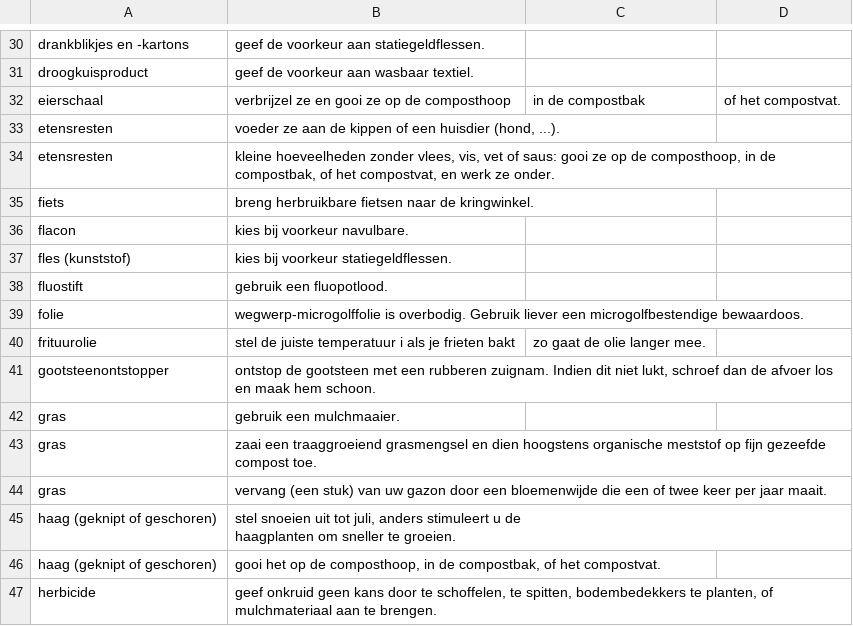
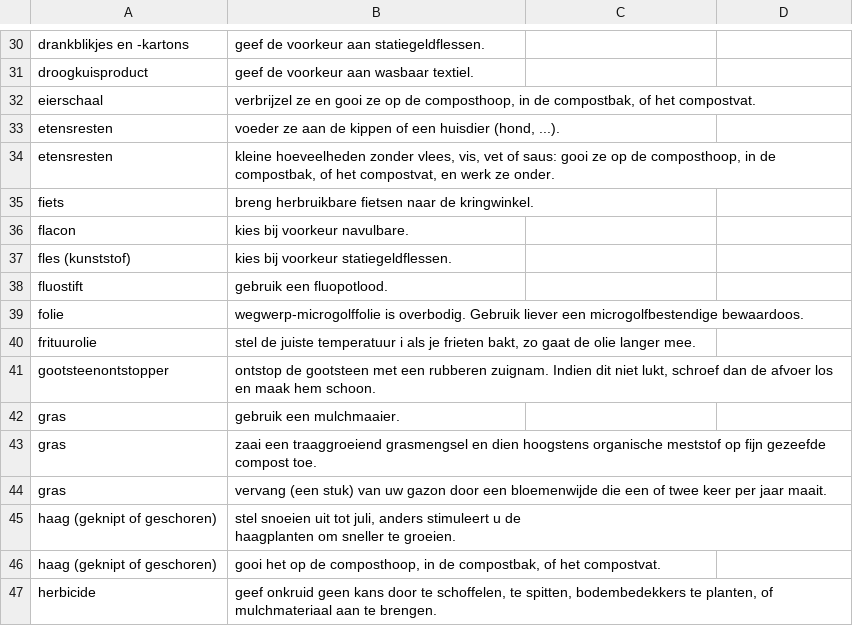
Before and after one commit to hapytex/afvalalfabet, a CSV file: tips.csv, drawn as a sheet; only a part is shown, gaps mark what is left out.

Commit message:
fix formatting problems

```diff
--- a/tips.csv
+++ b/tips.csv
@@ -31,3 +31,3 @@ drankblikjes en -kartons,geef de voorkeur aan statiegeldflessen.
 droogkuisproduct,geef de voorkeur aan wasbaar textiel.
-eierschaal,verbrijzel ze en gooi ze op de composthoop, in de compostbak, of het compostvat.
+eierschaal,"verbrijzel ze en gooi ze op de composthoop, in de compostbak, of het compostvat."
 etensresten,"voeder ze aan de kippen of een huisdier (hond, ...)."
@@ -39,3 +39,3 @@ fluostift,gebruik een fluopotlood.
 folie,wegwerp-microgolffolie is overbodig. Gebruik liever een microgolfbestendige bewaardoos.
-frituurolie,stel de juiste temperatuur i als je frieten bakt, zo gaat de olie langer mee.
+frituurolie,"stel de juiste temperatuur i als je frieten bakt, zo gaat de olie langer mee."
 gootsteenontstopper,"ontstop de gootsteen met een rubberen zuignam. Indien dit niet lukt, schroef dan de afvoer los en maak hem schoon."
```
